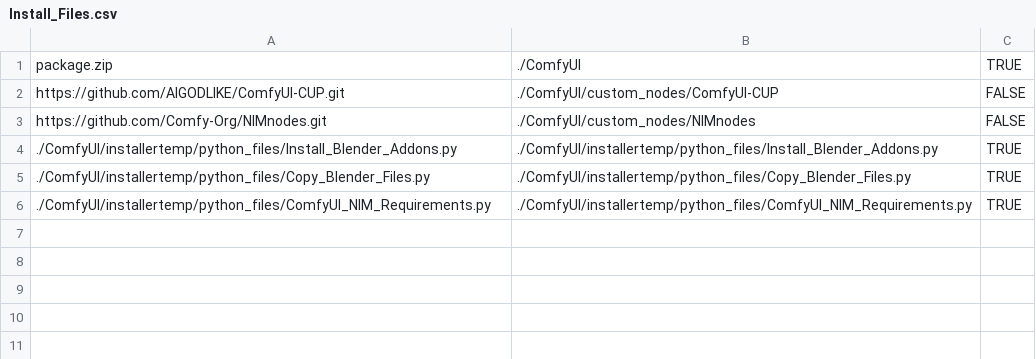
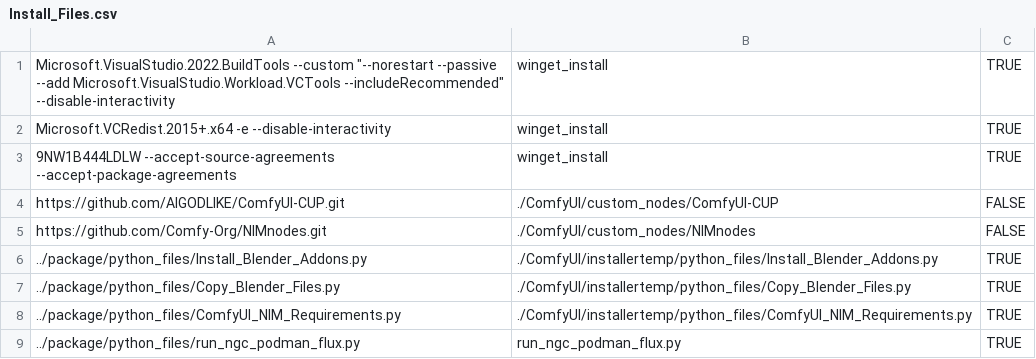
Before and after one commit to TuskAW/3d-guided-genai-rtx, a CSV file: Install_Files.csv, drawn as a sheet.

```diff
--- a/Install_Files.csv
+++ b/Install_Files.csv
@@ -1,6 +1,9 @@
-package.zip,./ComfyUI,TRUE
+Microsoft.VisualStudio.2022.BuildTools --custom "--norestart --passive --add Microsoft.VisualStudio.Workload.VCTools --includeRecommended" --disable-interactivity,winget_install,TRUE
+Microsoft.VCRedist.2015+.x64 -e --disable-interactivity,winget_install,TRUE
+9NW1B444LDLW --accept-source-agreements --accept-package-agreements,winget_install,TRUE
 https://github.com/AIGODLIKE/ComfyUI-CUP.git,./ComfyUI/custom_nodes/ComfyUI-CUP,FALSE
 https://github.com/Comfy-Org/NIMnodes.git,./ComfyUI/custom_nodes/NIMnodes,FALSE
-./ComfyUI/installertemp/python_files/Install_Blender_Addons.py,./ComfyUI/installertemp/python_files/Install_Blender_Addons.py,TRUE
-./ComfyUI/installertemp/python_files/Copy_Blender_Files.py,./ComfyUI/installertemp/python_files/Copy_Blender_Files.py,TRUE
-./ComfyUI/installertemp/python_files/ComfyUI_NIM_Requirements.py,./ComfyUI/installertemp/python_files/ComfyUI_NIM_Requirements.py,TRUE
+../package/python_files/Install_Blender_Addons.py,./ComfyUI/installertemp/python_files/Install_Blender_Addons.py,TRUE
+../package/python_files/Copy_Blender_Files.py,./ComfyUI/installertemp/python_files/Copy_Blender_Files.py,TRUE
+../package/python_files/ComfyUI_NIM_Requirements.py,./ComfyUI/installertemp/python_files/ComfyUI_NIM_Requirements.py,TRUE
+../package/python_files/run_ngc_podman_flux.py,run_ngc_podman_flux.py,TRUE
```
Also changed, not shown: 14 other files.
